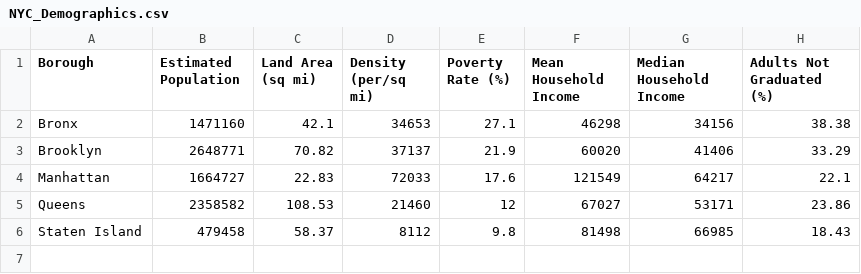
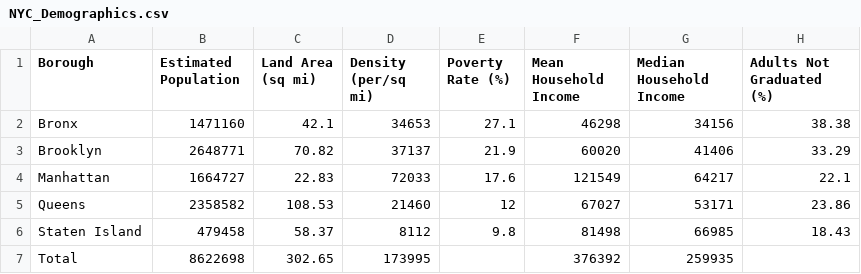
Before and after one commit to wilfy9249/Capstone-Fall-18, a CSV file: Data/NYC_Demographics.csv, drawn as a sheet.

Commit message:
Data Visualization with graphs

```diff
--- a/Data/NYC_Demographics.csv
+++ b/Data/NYC_Demographics.csv
@@ -6 +6,2 @@ Queens,2358582,108.53,21460,12,67027,53171,23.86
 Staten Island,479458,58.37,8112,9.8,81498,66985,18.43
+Total,8622698,302.65,173995,,376392,259935,
```
Also changed, not shown: 3 other files.
